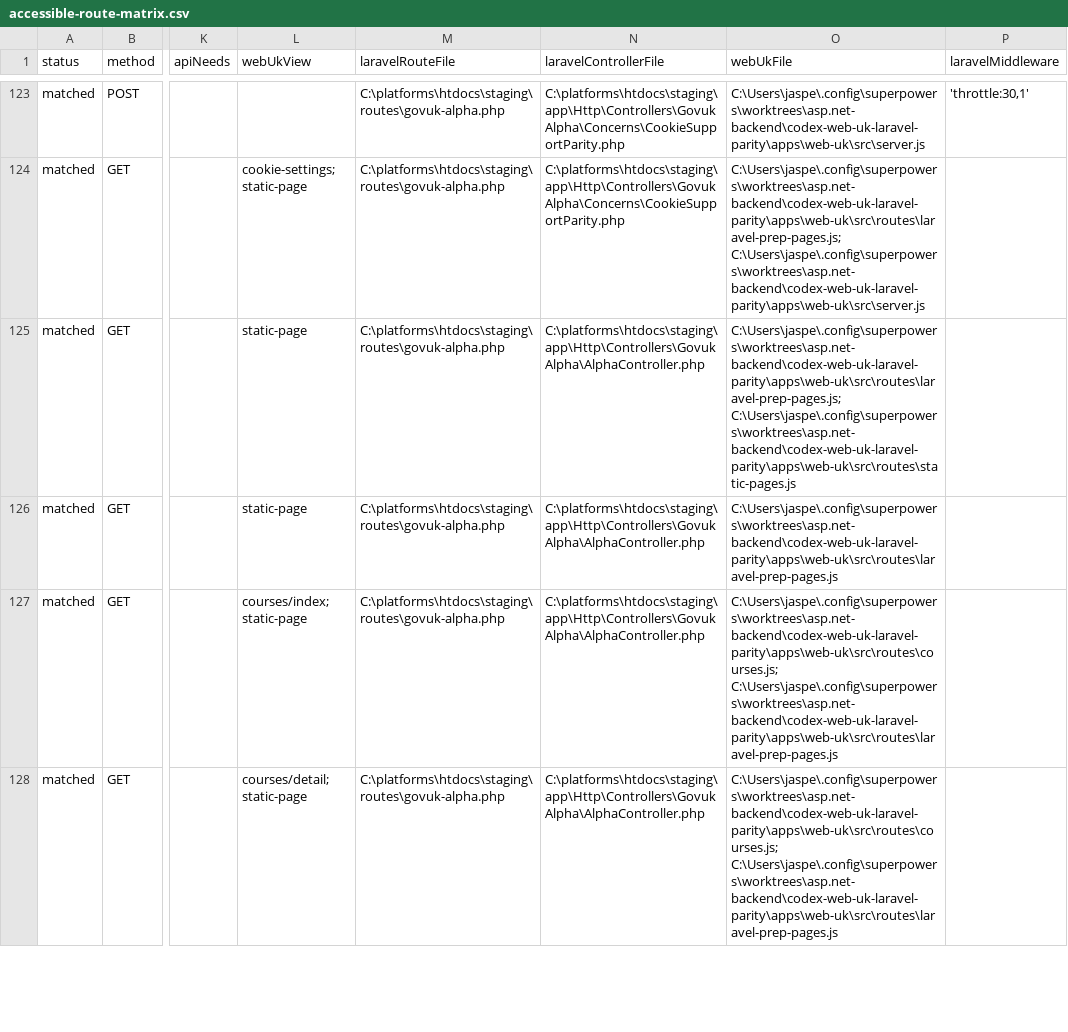
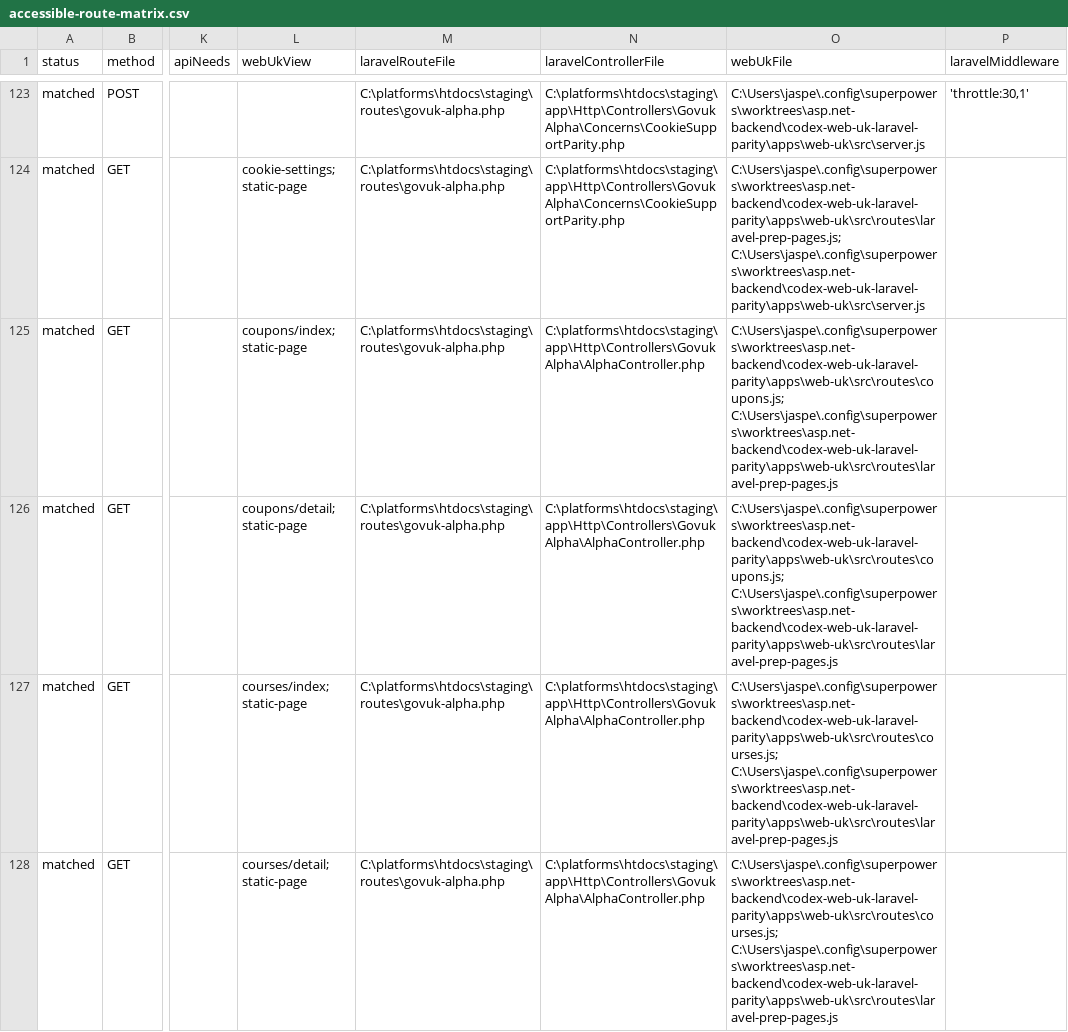
Before and after one commit to jasperfordesq-ai/api.project-nexus.net, a CSV file: apps/web-uk/docs/generated/accessible-route-matrix.csv, drawn as a sheet; only a part is shown, gaps mark what is left out; the diff names each change by its address in the sheet, - before the commit and + after, or states it on an @@ line.

Commit message:
feat: add Laravel coupon pages

```diff
--- a/apps/web-uk/docs/generated/accessible-route-matrix.csv
+++ b/apps/web-uk/docs/generated/accessible-route-matrix.csv
-L125 (webUkView): static-page
+L125 (webUkView): coupons/index; static-page
-O125 (webUkFile): C:\Users\jaspe\.config\superpowers\worktrees\asp.net-backend\codex-web-uk-laravel-parity\apps\web-uk\src\routes\laravel-prep-pages.js; C:\Users\jaspe\.config\superpowers\worktrees\asp.net-backend\codex-web-uk-laravel-parity\apps\web-uk\src\routes\static-pages.js
+O125 (webUkFile): C:\Users\jaspe\.config\superpowers\worktrees\asp.net-backend\codex-web-uk-laravel-parity\apps\web-uk\src\routes\coupons.js; C:\Users\jaspe\.config\superpowers\worktrees\asp.net-backend\codex-web-uk-laravel-parity\apps\web-uk\src\routes\laravel-prep-pages.js
-L126 (webUkView): static-page
+L126 (webUkView): coupons/detail; static-page
-O126 (webUkFile): C:\Users\jaspe\.config\superpowers\worktrees\asp.net-backend\codex-web-uk-laravel-parity\apps\web-uk\src\routes\laravel-prep-pages.js
+O126 (webUkFile): C:\Users\jaspe\.config\superpowers\worktrees\asp.net-backend\codex-web-uk-laravel-parity\apps\web-uk\src\routes\coupons.js; C:\Users\jaspe\.config\superpowers\worktrees\asp.net-backend\codex-web-uk-laravel-parity\apps\web-uk\src\routes\laravel-prep-pages.js
```
Also changed, not shown: 12 other files.
